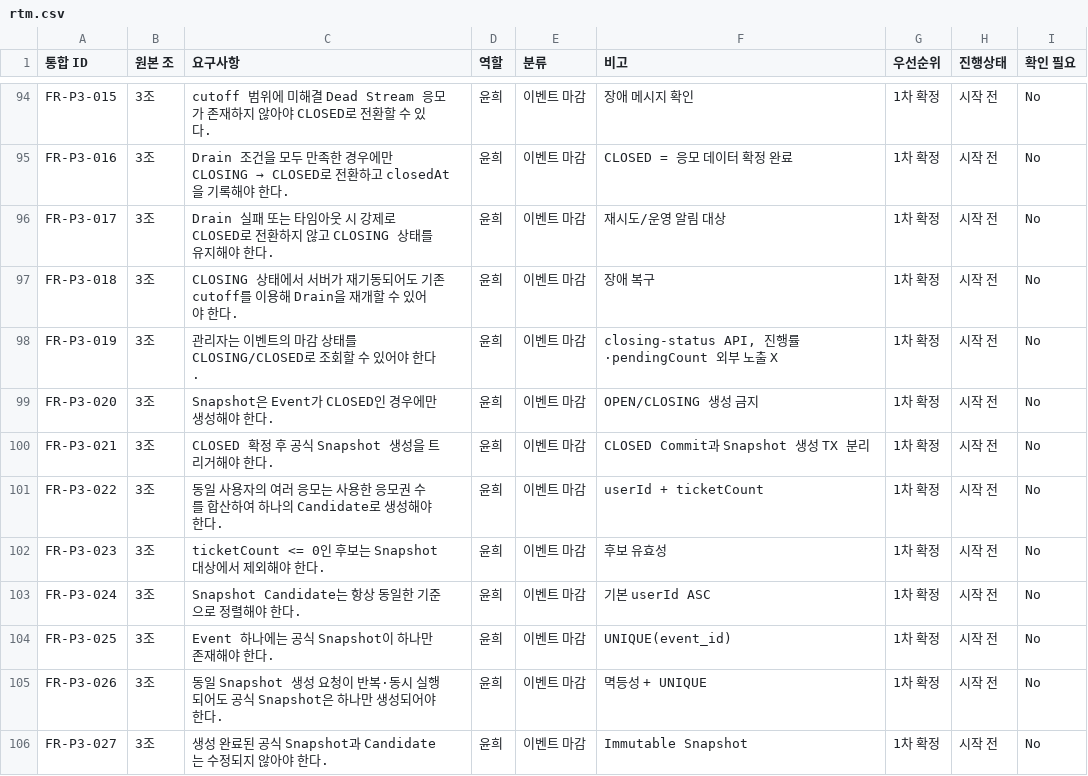
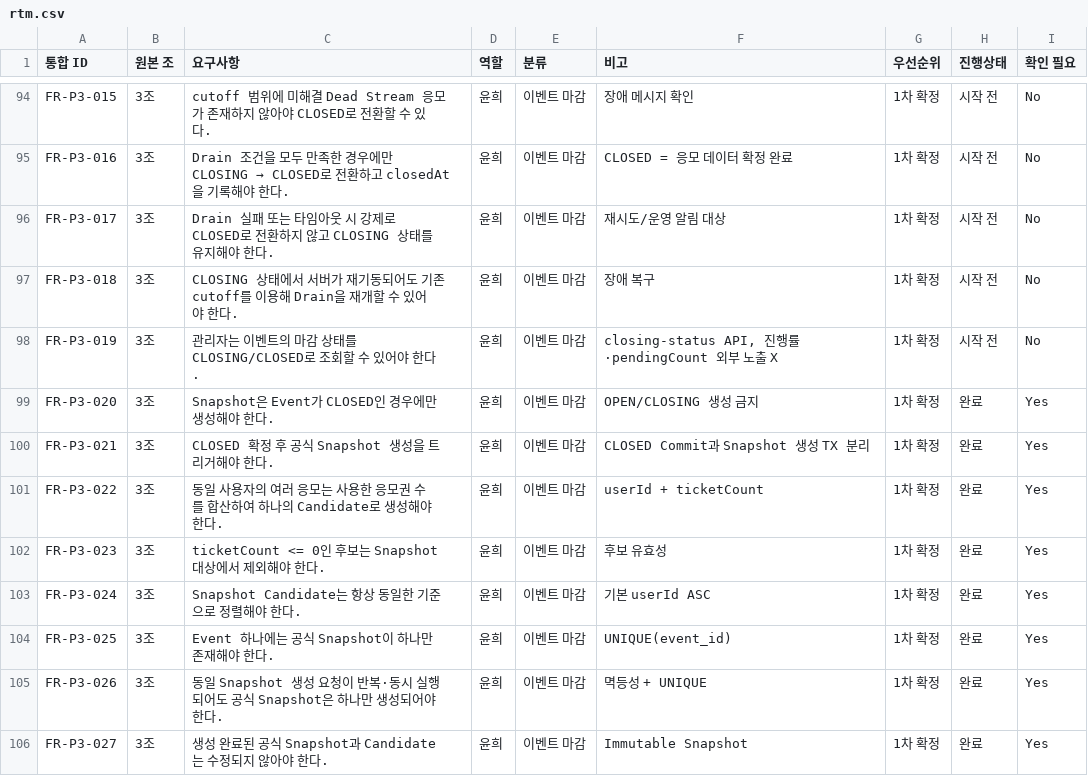
Before and after one commit to URECA-Cking/Cking-BE, a CSV file: docs/management/rtm.csv, drawn as a sheet; only a part is shown, gaps mark what is left out; the diff covers the shown part only.

```diff
--- a/docs/management/rtm.csv
+++ b/docs/management/rtm.csv
@@ -106,9 +106,9 @@ FR-P3-018,3조,CLOSING 상태에서 서버가 재기동되어도 기존 cutoff
 FR-P3-019,3조,관리자는 이벤트의 마감 상태를 CLOSING/CLOSED로 조회할 수 있어야 한다.,윤희,이벤트 마감,"closing-status API, 진행률·pendingCount 외부 노출 X",1차 확정,시작 전,No
-FR-P3-020,3조,Snapshot은 Event가 CLOSED인 경우에만 생성해야 한다.,윤희,이벤트 마감,OPEN/CLOSING 생성 금지,1차 확정,시작 전,No
-FR-P3-021,3조,CLOSED 확정 후 공식 Snapshot 생성을 트리거해야 한다.,윤희,이벤트 마감,CLOSED Commit과 Snapshot 생성 TX 분리,1차 확정,시작 전,No
-FR-P3-022,3조,동일 사용자의 여러 응모는 사용한 응모권 수를 합산하여 하나의 Candidate로 생성해야 한다.,윤희,이벤트 마감,userId + ticketCount,1차 확정,시작 전,No
-FR-P3-023,3조,ticketCount <= 0인 후보는 Snapshot 대상에서 제외해야 한다.,윤희,이벤트 마감,후보 유효성,1차 확정,시작 전,No
-FR-P3-024,3조,Snapshot Candidate는 항상 동일한 기준으로 정렬해야 한다.,윤희,이벤트 마감,기본 userId ASC,1차 확정,시작 전,No
-FR-P3-025,3조,Event 하나에는 공식 Snapshot이 하나만 존재해야 한다.,윤희,이벤트 마감,UNIQUE(event_id),1차 확정,시작 전,No
-FR-P3-026,3조,동일 Snapshot 생성 요청이 반복·동시 실행되어도 공식 Snapshot은 하나만 생성되어야 한다.,윤희,이벤트 마감,멱등성 + UNIQUE,1차 확정,시작 전,No
-FR-P3-027,3조,생성 완료된 공식 Snapshot과 Candidate는 수정되지 않아야 한다.,윤희,이벤트 마감,Immutable Snapshot,1차 확정,시작 전,No
+FR-P3-020,3조,Snapshot은 Event가 CLOSED인 경우에만 생성해야 한다.,윤희,이벤트 마감,OPEN/CLOSING 생성 금지,1차 확정,완료,Yes
+FR-P3-021,3조,CLOSED 확정 후 공식 Snapshot 생성을 트리거해야 한다.,윤희,이벤트 마감,CLOSED Commit과 Snapshot 생성 TX 분리,1차 확정,완료,Yes
+FR-P3-022,3조,동일 사용자의 여러 응모는 사용한 응모권 수를 합산하여 하나의 Candidate로 생성해야 한다.,윤희,이벤트 마감,userId + ticketCount,1차 확정,완료,Yes
+FR-P3-023,3조,ticketCount <= 0인 후보는 Snapshot 대상에서 제외해야 한다.,윤희,이벤트 마감,후보 유효성,1차 확정,완료,Yes
+FR-P3-024,3조,Snapshot Candidate는 항상 동일한 기준으로 정렬해야 한다.,윤희,이벤트 마감,기본 userId ASC,1차 확정,완료,Yes
+FR-P3-025,3조,Event 하나에는 공식 Snapshot이 하나만 존재해야 한다.,윤희,이벤트 마감,UNIQUE(event_id),1차 확정,완료,Yes
+FR-P3-026,3조,동일 Snapshot 생성 요청이 반복·동시 실행되어도 공식 Snapshot은 하나만 생성되어야 한다.,윤희,이벤트 마감,멱등성 + UNIQUE,1차 확정,완료,Yes
+FR-P3-027,3조,생성 완료된 공식 Snapshot과 Candidate는 수정되지 않아야 한다.,윤희,이벤트 마감,Immutable Snapshot,1차 확정,완료,Yes
```
Also changed, not shown: 18 edited cells elsewhere in this file, docs/management/work-items.csv, 12 other files.
